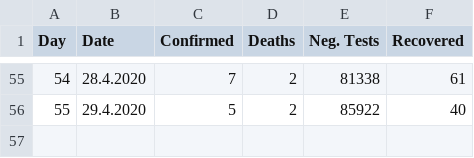
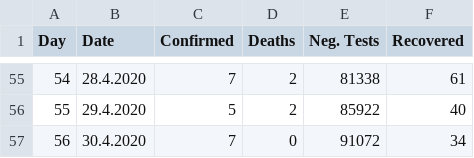
Before and after one commit to gergelytakacs/SK-COVID-19, a CSV file: data-sk.csv, drawn as a sheet; only a part is shown, gaps mark what is left out; the diff names each change by its address in the sheet, - before the commit and + after, or states it on an @@ line.

```diff
--- a/data-sk.csv
+++ b/data-sk.csv
+row 57: 56 | 30.4.2020 | 7 | 0 | 91072 | 34
```
Also changed, not shown: 9 other files.
